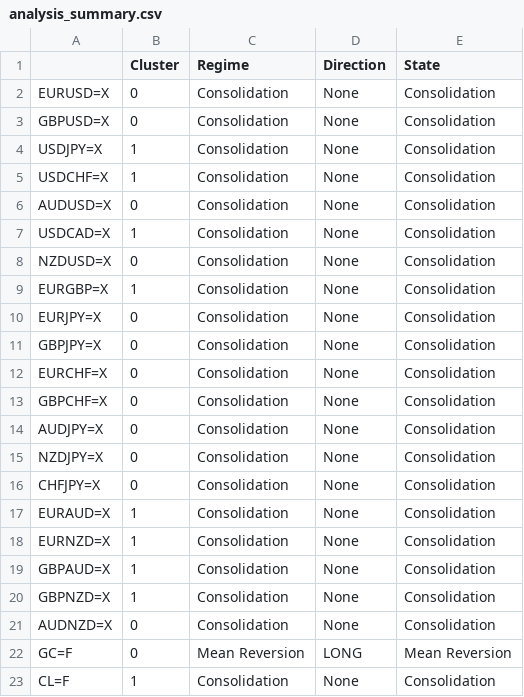
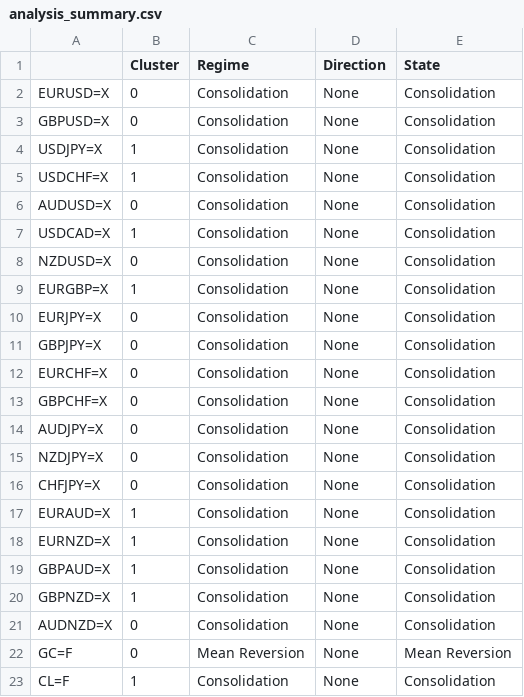
Before and after one commit to victorlemasi/HMM-CODE, a CSV file: analysis_summary.csv, drawn as a sheet.

```diff
--- a/analysis_summary.csv
+++ b/analysis_summary.csv
@@ -21,3 +21,3 @@ GBPNZD=X,1,Consolidation,None,Consolidation
 AUDNZD=X,0,Consolidation,None,Consolidation
-GC=F,0,Mean Reversion,LONG,Mean Reversion
+GC=F,0,Mean Reversion,None,Mean Reversion
 CL=F,1,Consolidation,None,Consolidation
```
Also changed, not shown: 1 other file.
